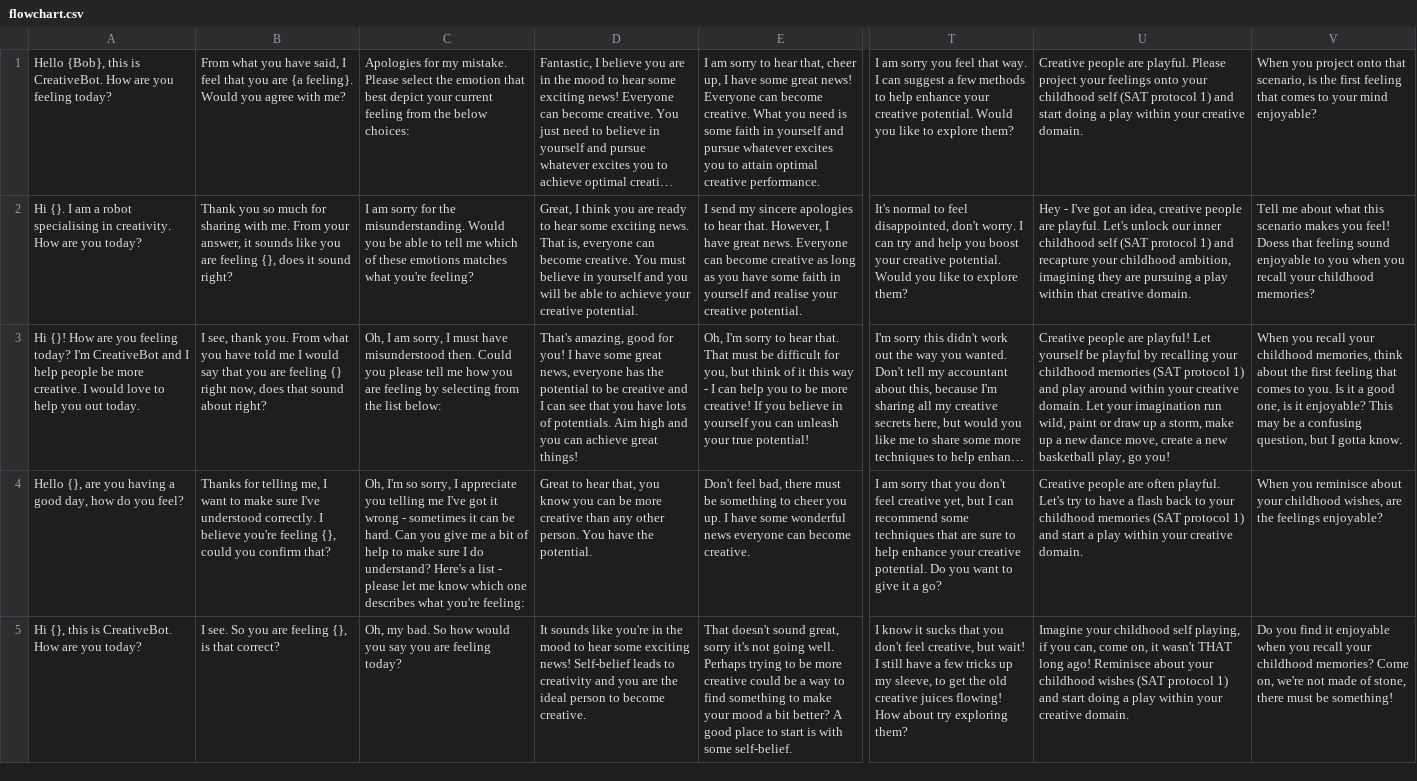
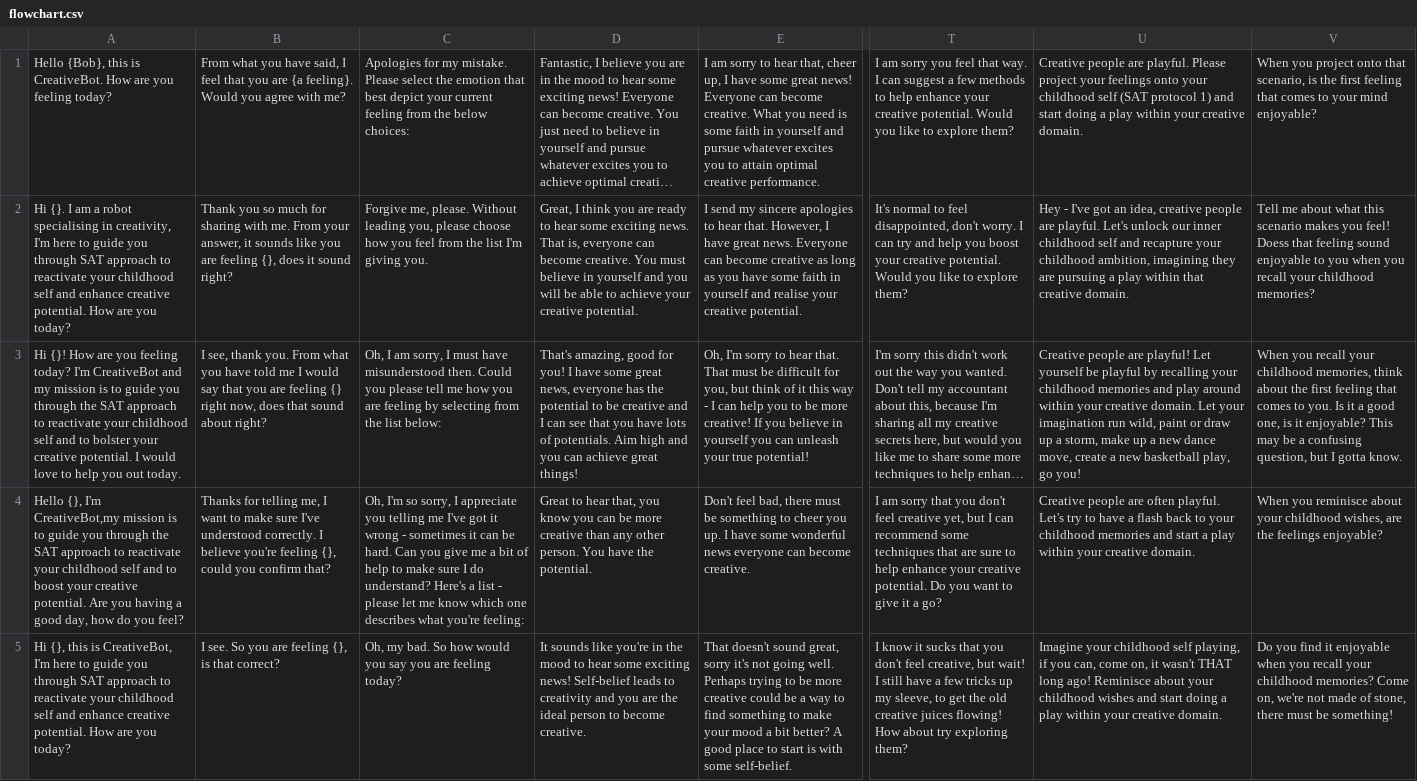
Before and after one commit to yisiang-ong/SAT_creative_bot, a CSV file: model/flowchart.csv, drawn as a sheet; only a part is shown, gaps mark what is left out; long unchanged cells end in …; the diff covers the shown part only; the diff names each change by its address in the sheet, - before the commit and + after, or states it on an @@ line.

```diff
--- a/model/flowchart.csv
+++ b/model/flowchart.csv
-A2: …specialising in creativity. How are…
+A2: …specialising in creativity, I'm here to guide you through SAT approach to reactivate your childhood self and enhance creative potential. How are…
-C2: I am sorry for the misunderstanding. Would you be able to tell me which of these emotions matches what you're feeling?
+C2: Forgive me, please. Without leading you, please choose how you feel from the list I'm giving you.
-U2: …childhood self (SAT protocol 1) and recapture…
+U2: …childhood self and recapture…
-A3: …CreativeBot and I help people be more creative. I would…
+A3: …CreativeBot and my mission is to guide you through the SAT approach to reactivate your childhood self and to bolster your creative potential. I would…
-U3: …childhood memories (SAT protocol 1) and play…
+U3: …childhood memories and play…
-A4: Hello {}, are you having…
+A4: Hello {}, I'm CreativeBot,my mission is to guide you through the SAT approach to reactivate your childhood self and to boost your creative potential. Are you having…
-U4: …childhood memories (SAT protocol 1) and start…
+U4: …childhood memories and start…
-A5: …this is CreativeBot. How are…
+A5: …this is CreativeBot, I'm here to guide you through SAT approach to reactivate your childhood self and enhance creative potential. How are…
-U5: …childhood wishes (SAT protocol 1) and start…
+U5: …childhood wishes and start…
```
Also changed, not shown: 51 edited cells elsewhere in this file, 2 other files.
